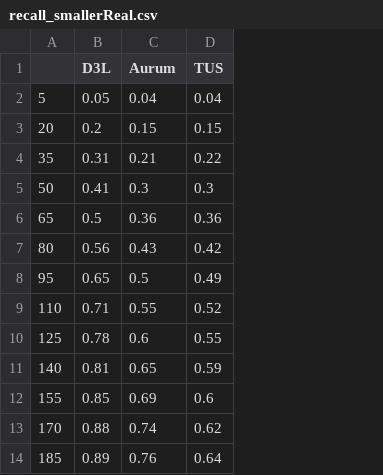
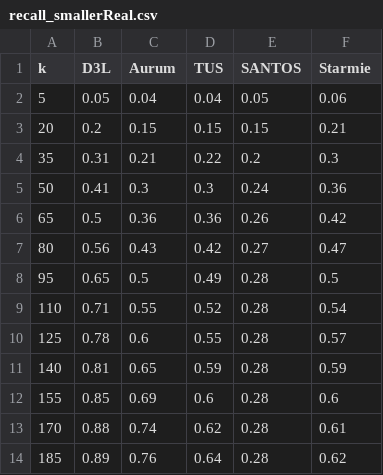
Before and after one commit to CoDS-GCS/kglids, a CSV file: experiments/data_discovery_experiments/d3l_scores/recall_smallerReal.csv, drawn as a sheet; the diff names each change by its address in the sheet, - before the commit and + after, or states it on an @@ line.

```diff
--- a/experiments/data_discovery_experiments/d3l_scores/recall_smallerReal.csv
+++ b/experiments/data_discovery_experiments/d3l_scores/recall_smallerReal.csv
+column E (SANTOS), rows 2-14: 0.05 | 0.15 | 0.2 | 0.24 | 0.26 | 0.27 | 0.28 | 0.28 | 0.28 | 0.28 | 0.28 | 0.28 | 0.28
+column F (Starmie), rows 2-14: 0.06 | 0.21 | 0.3 | 0.36 | 0.42 | 0.47 | 0.5 | 0.54 | 0.57 | 0.59 | 0.6 | 0.61 | 0.62
-A1: (empty)
+A1: k
```
Also changed, not shown: experiments/data_discovery_experiments/d3l_scores/precision_smallerReal.csv, experiments/data_discovery_experiments/d3l_scores/precision_synthetic.csv, 6 other files.
